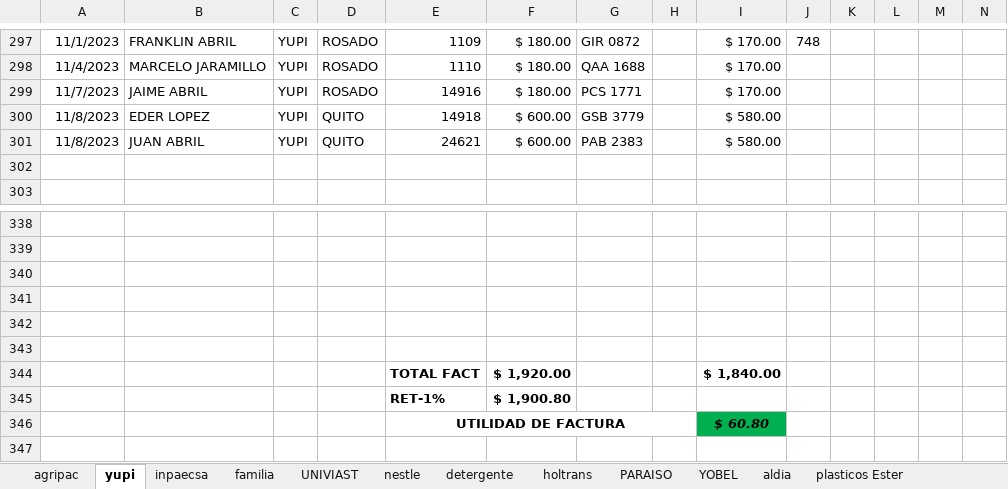
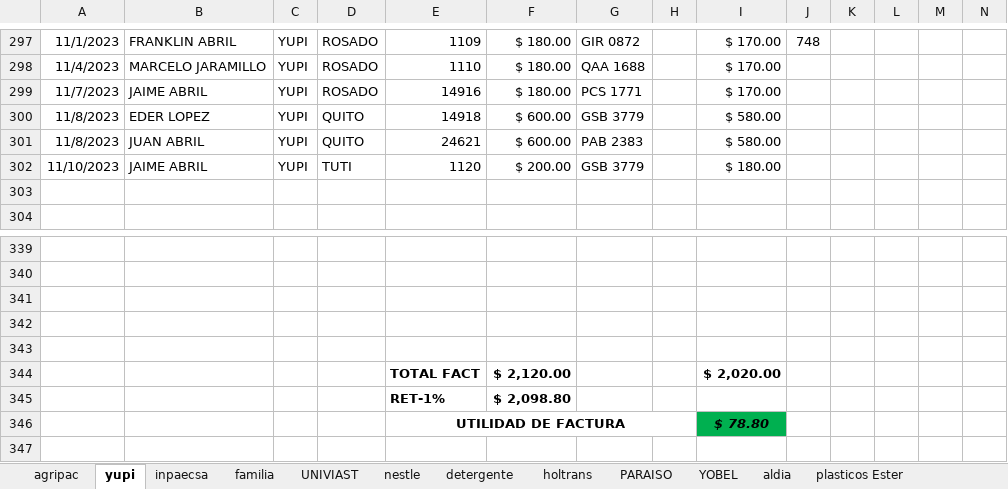
Before and after one commit to ABRILTRANS/OFICINA, an Excel workbook: DOC 2023/Reportes Clientes 2023.xlsx, sheet yupi, drawn as a sheet; only a part is shown, gaps mark what is left out; values as stored, in another font and other column widths than the file's, no borders; removed rows and columns are numbered as before the commit, all else as after; rows hold the shown columns only; the diff names each change by its address in the sheet, - before the commit and + after, or states it on an @@ line.

```diff
--- a/DOC 2023/Reportes Clientes 2023.xlsx (sheet yupi)
+++ b/DOC 2023/Reportes Clientes 2023.xlsx (sheet yupi)
+row 302: 11/10/2023 | JAIME ABRIL | YUPI | TUTI | 1120 | $ 200.00 | GSB 3779 |  | $ 180.00
-row 344: (empty)
+row 344:  |  |  |  | TOTAL FACT | $ 2,120.00 |  |  | $ 2,020.00
-row 344:  |  |  |  | TOTAL FACT | $ 1,920.00 |  |  | $ 1,840.00
-F345: $ 1,900.80
+F345: $ 2,098.80
-I346: $ 60.80
+I346: $ 78.80
```
Also changed, not shown: sheet UNIVIAST, sheet inpaecsa.
